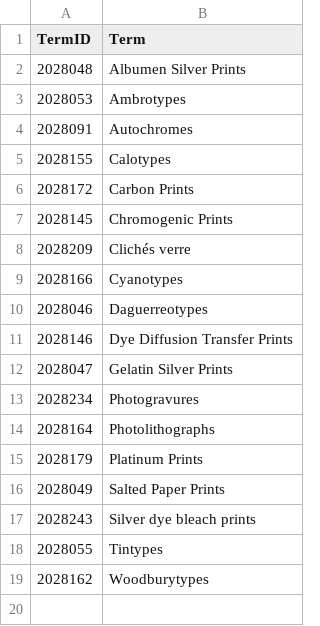
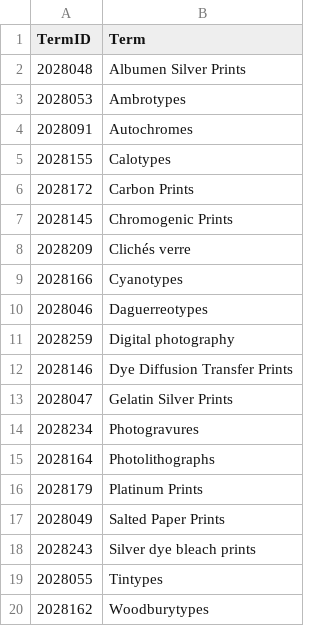
Before and after one commit to NYPL/pic-data, a CSV file: csv/processes.csv, drawn as a sheet; the diff names each change by its address in the sheet, - before the commit and + after, or states it on an @@ line.

```diff
--- a/csv/processes.csv
+++ b/csv/processes.csv
+row 11: 2028259 | Digital photography
```
Also changed, not shown: csv/biographies.csv, csv/format.csv, 5 other files.
